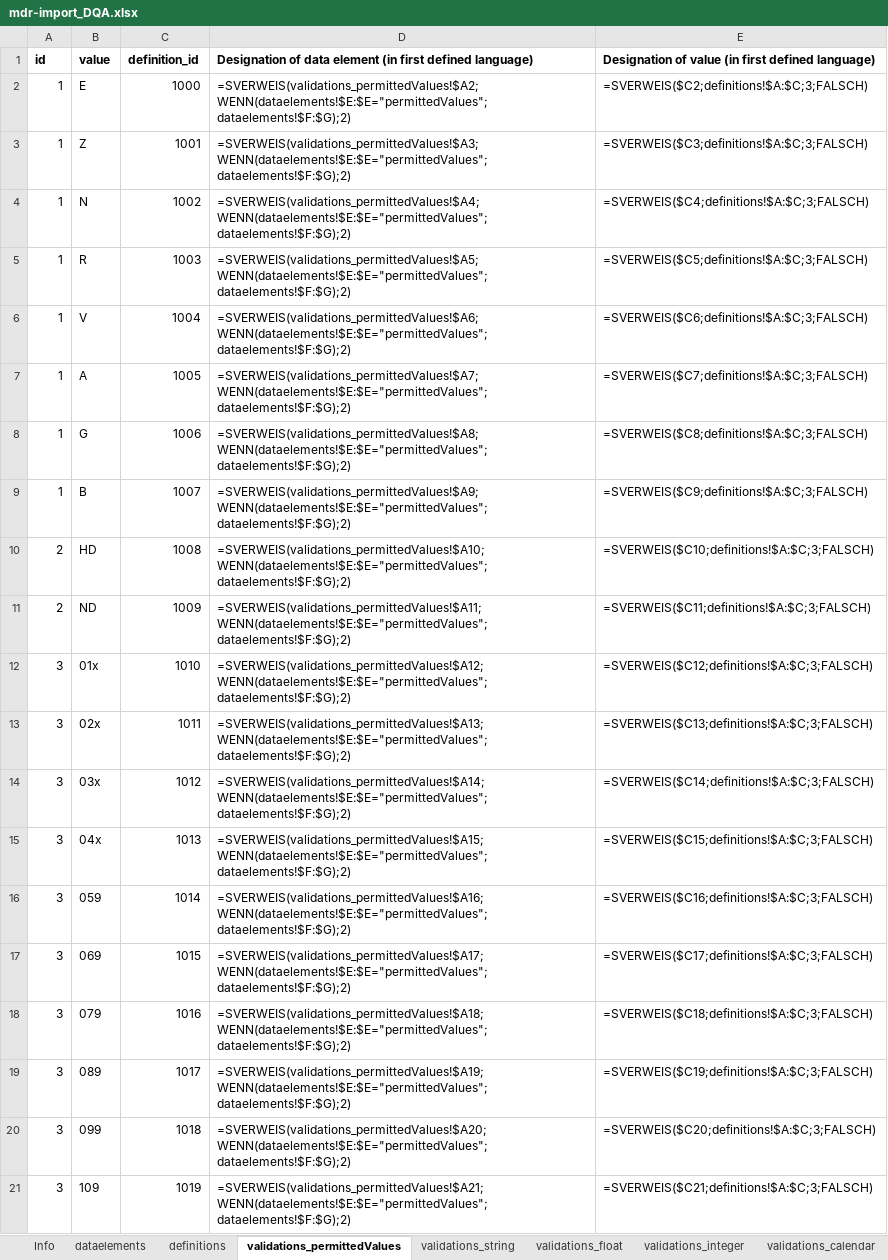
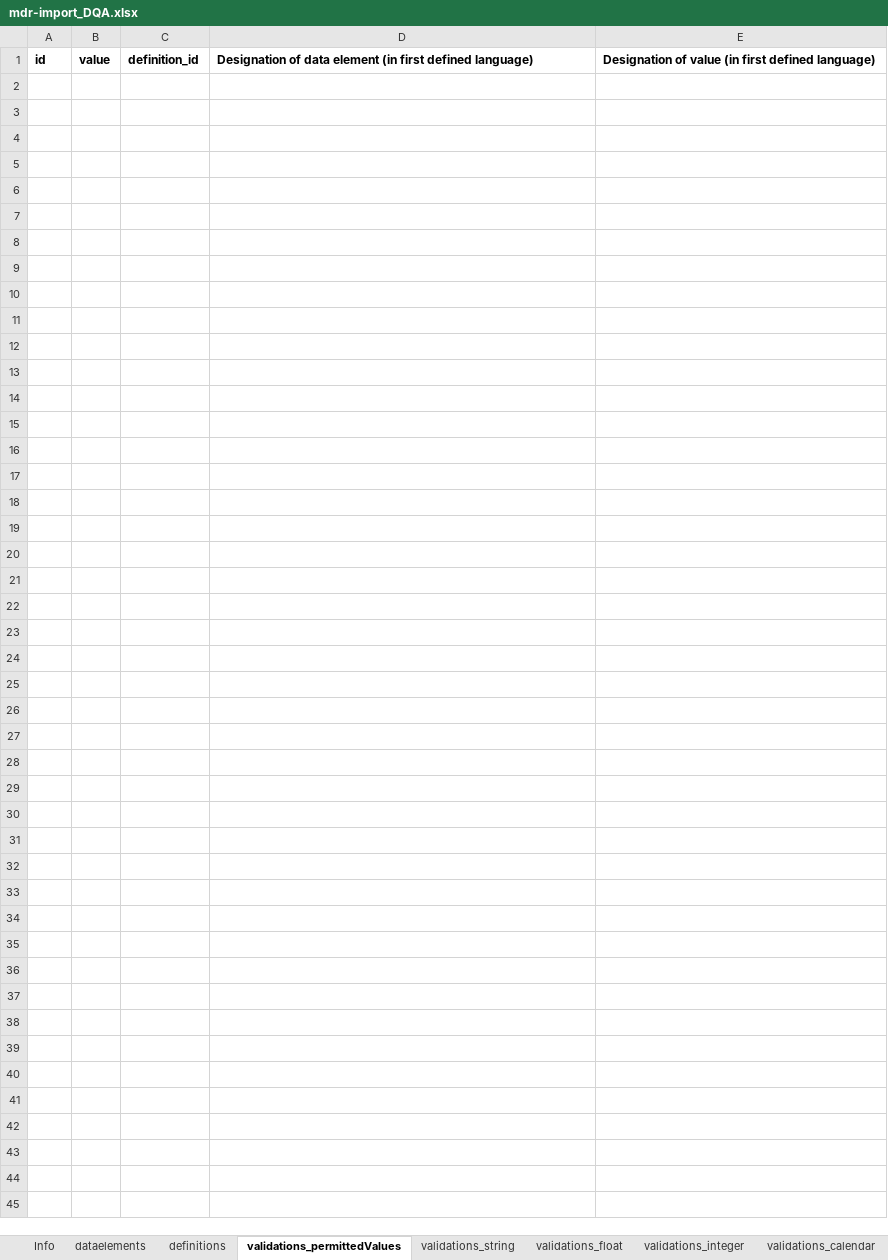
Before and after one commit to miracum/dqa-miracumdqa, an Excel workbook: inst/application/_utilities/MDR/XLSX/mdr-import_DQA.xlsx, sheet validations_permittedValues, drawn as a sheet; only a part is shown; values as stored, in another font and other column widths than the file's, no borders; conditional formats and table styles not drawn; the diff covers the shown part only; the diff names each change by its address in the sheet, - before the commit and + after, or states it on an @@ line.

```diff
--- a/inst/application/_utilities/MDR/XLSX/mdr-import_DQA.xlsx (sheet validations_permittedValues)
+++ b/inst/application/_utilities/MDR/XLSX/mdr-import_DQA.xlsx (sheet validations_permittedValues)
-row 2: 1 | E | 1000 | =SVERWEIS(validations_permittedValues!$A2; WENN(dataelements!$E:$E="permittedValues"; dataelements!$F:$G);2) | =SVERWEIS($C2;definitions!$A:$C;3;FALSCH)
-row 3: 1 | Z | 1001 | =SVERWEIS(validations_permittedValues!$A3; WENN(dataelements!$E:$E="permittedValues"; dataelements!$F:$G);2) | =SVERWEIS($C3;definitions!$A:$C;3;FALSCH)
-row 4: 1 | N | 1002 | =SVERWEIS(validations_permittedValues!$A4; WENN(dataelements!$E:$E="permittedValues"; dataelements!$F:$G);2) | =SVERWEIS($C4;definitions!$A:$C;3;FALSCH)
-row 5: 1 | R | 1003 | =SVERWEIS(validations_permittedValues!$A5; WENN(dataelements!$E:$E="permittedValues"; dataelements!$F:$G);2) | =SVERWEIS($C5;definitions!$A:$C;3;FALSCH)
-row 6: 1 | V | 1004 | =SVERWEIS(validations_permittedValues!$A6; WENN(dataelements!$E:$E="permittedValues"; dataelements!$F:$G);2) | =SVERWEIS($C6;definitions!$A:$C;3;FALSCH)
-row 7: 1 | A | 1005 | =SVERWEIS(validations_permittedValues!$A7; WENN(dataelements!$E:$E="permittedValues"; dataelements!$F:$G);2) | =SVERWEIS($C7;definitions!$A:$C;3;FALSCH)
-row 8: 1 | G | 1006 | =SVERWEIS(validations_permittedValues!$A8; WENN(dataelements!$E:$E="permittedValues"; dataelements!$F:$G);2) | =SVERWEIS($C8;definitions!$A:$C;3;FALSCH)
-row 9: 1 | B | 1007 | =SVERWEIS(validations_permittedValues!$A9; WENN(dataelements!$E:$E="permittedValues"; dataelements!$F:$G);2) | =SVERWEIS($C9;definitions!$A:$C;3;FALSCH)
-row 10: 2 | HD | 1008 | =SVERWEIS(validations_permittedValues!$A10; WENN(dataelements!$E:$E="permittedValues"; dataelements!$F:$G);2) | =SVERWEIS($C10;definitions!$A:$C;3;FALSCH)
-row 11: 2 | ND | 1009 | =SVERWEIS(validations_permittedValues!$A11; WENN(dataelements!$E:$E="permittedValues"; dataelements!$F:$G);2) | =SVERWEIS($C11;definitions!$A:$C;3;FALSCH)
-row 12: 3 | 01x | 1010 | =SVERWEIS(validations_permittedValues!$A12; WENN(dataelements!$E:$E="permittedValues"; dataelements!$F:$G);2) | =SVERWEIS($C12;definitions!$A:$C;3;FALSCH)
-row 13: 3 | 02x | 1011 | =SVERWEIS(validations_permittedValues!$A13; WENN(dataelements!$E:$E="permittedValues"; dataelements!$F:$G);2) | =SVERWEIS($C13;definitions!$A:$C;3;FALSCH)
-row 14: 3 | 03x | 1012 | =SVERWEIS(validations_permittedValues!$A14; WENN(dataelements!$E:$E="permittedValues"; dataelements!$F:$G);2) | =SVERWEIS($C14;definitions!$A:$C;3;FALSCH)
-row 15: 3 | 04x | 1013 | =SVERWEIS(validations_permittedValues!$A15; WENN(dataelements!$E:$E="permittedValues"; dataelements!$F:$G);2) | =SVERWEIS($C15;definitions!$A:$C;3;FALSCH)
-row 16: 3 | 059 | 1014 | =SVERWEIS(validations_permittedValues!$A16; WENN(dataelements!$E:$E="permittedValues"; dataelements!$F:$G);2) | =SVERWEIS($C16;definitions!$A:$C;3;FALSCH)
-row 17: 3 | 069 | 1015 | =SVERWEIS(validations_permittedValues!$A17; WENN(dataelements!$E:$E="permittedValues"; dataelements!$F:$G);2) | =SVERWEIS($C17;definitions!$A:$C;3;FALSCH)
-row 18: 3 | 079 | 1016 | =SVERWEIS(validations_permittedValues!$A18; WENN(dataelements!$E:$E="permittedValues"; dataelements!$F:$G);2) | =SVERWEIS($C18;definitions!$A:$C;3;FALSCH)
-row 19: 3 | 089 | 1017 | =SVERWEIS(validations_permittedValues!$A19; WENN(dataelements!$E:$E="permittedValues"; dataelements!$F:$G);2) | =SVERWEIS($C19;definitions!$A:$C;3;FALSCH)
-row 20: 3 | 099 | 1018 | =SVERWEIS(validations_permittedValues!$A20; WENN(dataelements!$E:$E="permittedValues"; dataelements!$F:$G);2) | =SVERWEIS($C20;definitions!$A:$C;3;FALSCH)
-row 21: 3 | 109 | 1019 | =SVERWEIS(validations_permittedValues!$A21; WENN(dataelements!$E:$E="permittedValues"; dataelements!$F:$G);2) | =SVERWEIS($C21;definitions!$A:$C;3;FALSCH)
```
Also changed, not shown: 19 removed rows elsewhere in this sheet, sheet definitions, sheet dataelements, sheet slots, sheet validations_string, sheet validations_integer, sheet validations_calendar, 4 other files.
